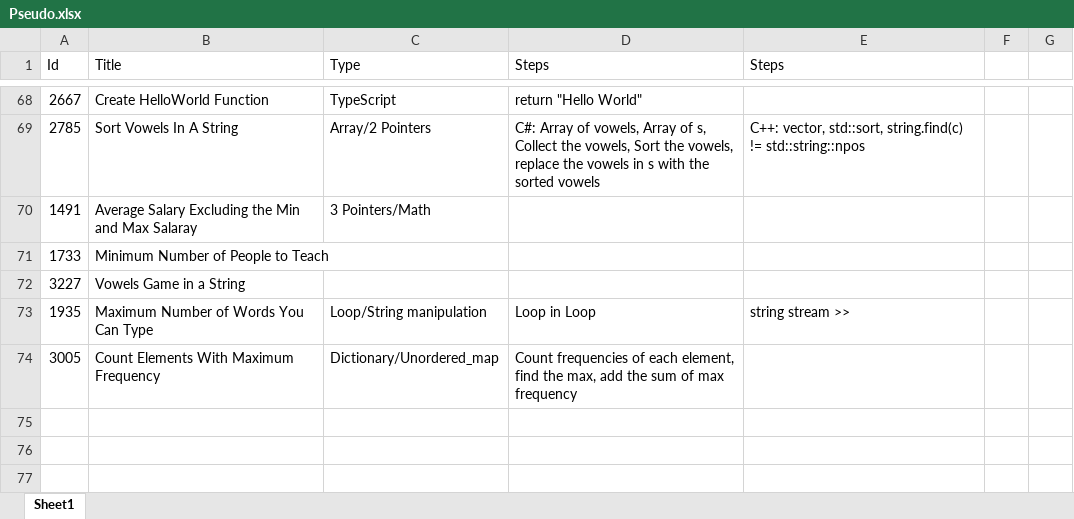
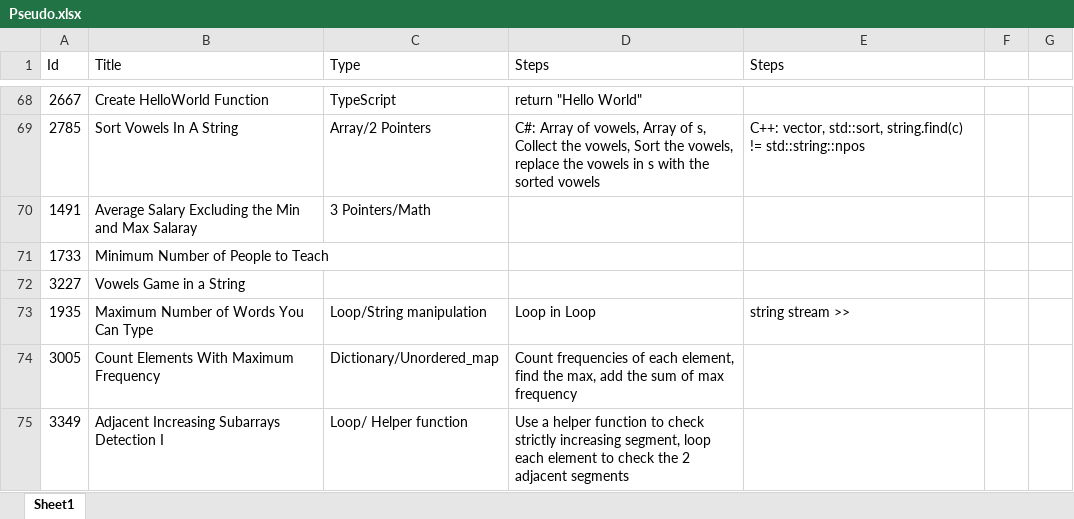
Before and after one commit to Mvrs10/LC_Solutions, an Excel workbook: Pseudo.xlsx, sheet Sheet1, drawn as a sheet; only a part is shown, gaps mark what is left out; values as stored, in another font and other column widths than the file's, no borders; the diff names each change by its address in the sheet, - before the commit and + after, or states it on an @@ line.

Commit message:
Adjacent Increasing Subarrays Detection I.

```diff
--- a/Pseudo.xlsx (sheet Sheet1)
+++ b/Pseudo.xlsx (sheet Sheet1)
+row 75: 3349 | Adjacent Increasing Subarrays Detection I | Loop/ Helper function | Use a helper function to check strictly increasing segment, loop each element to check the 2 adjacent segments
```
Also changed, not shown: 3 other files.
